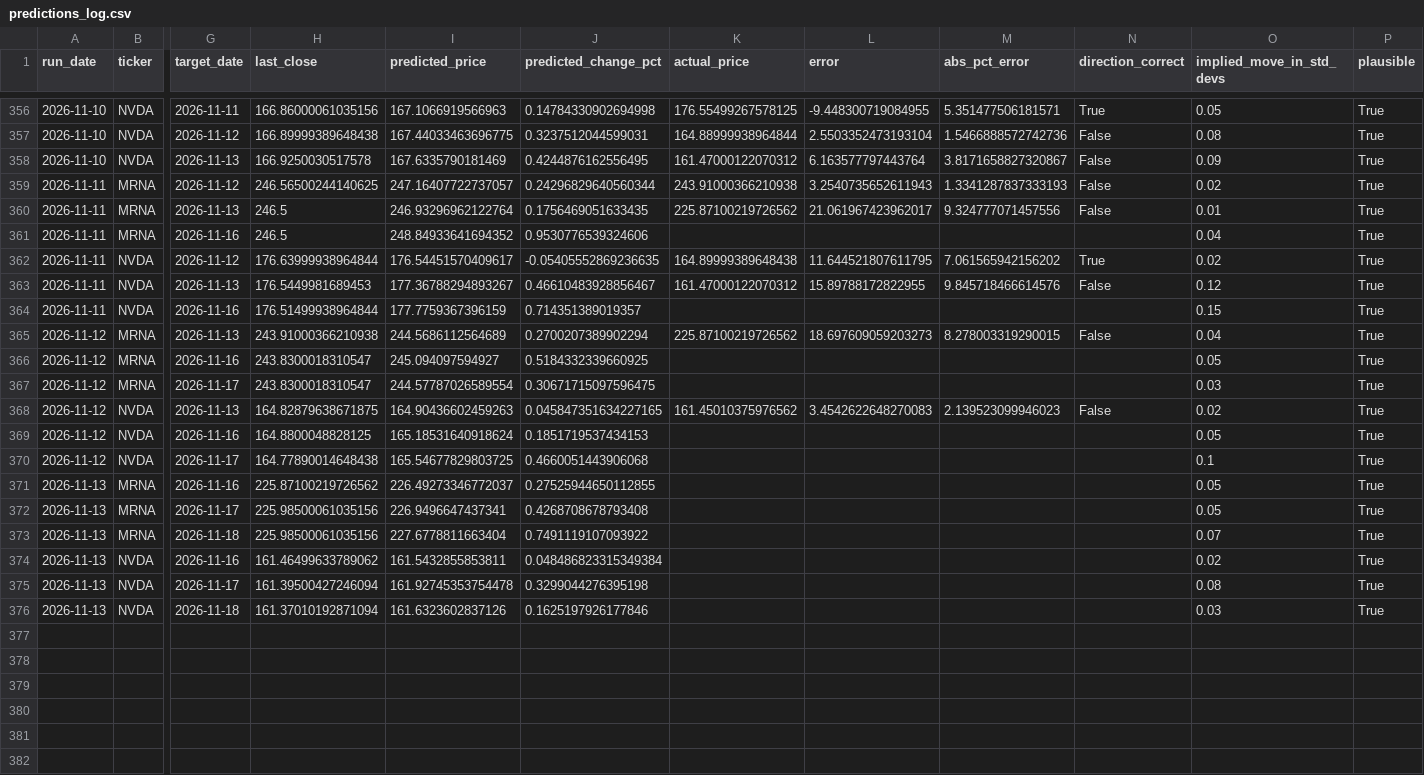
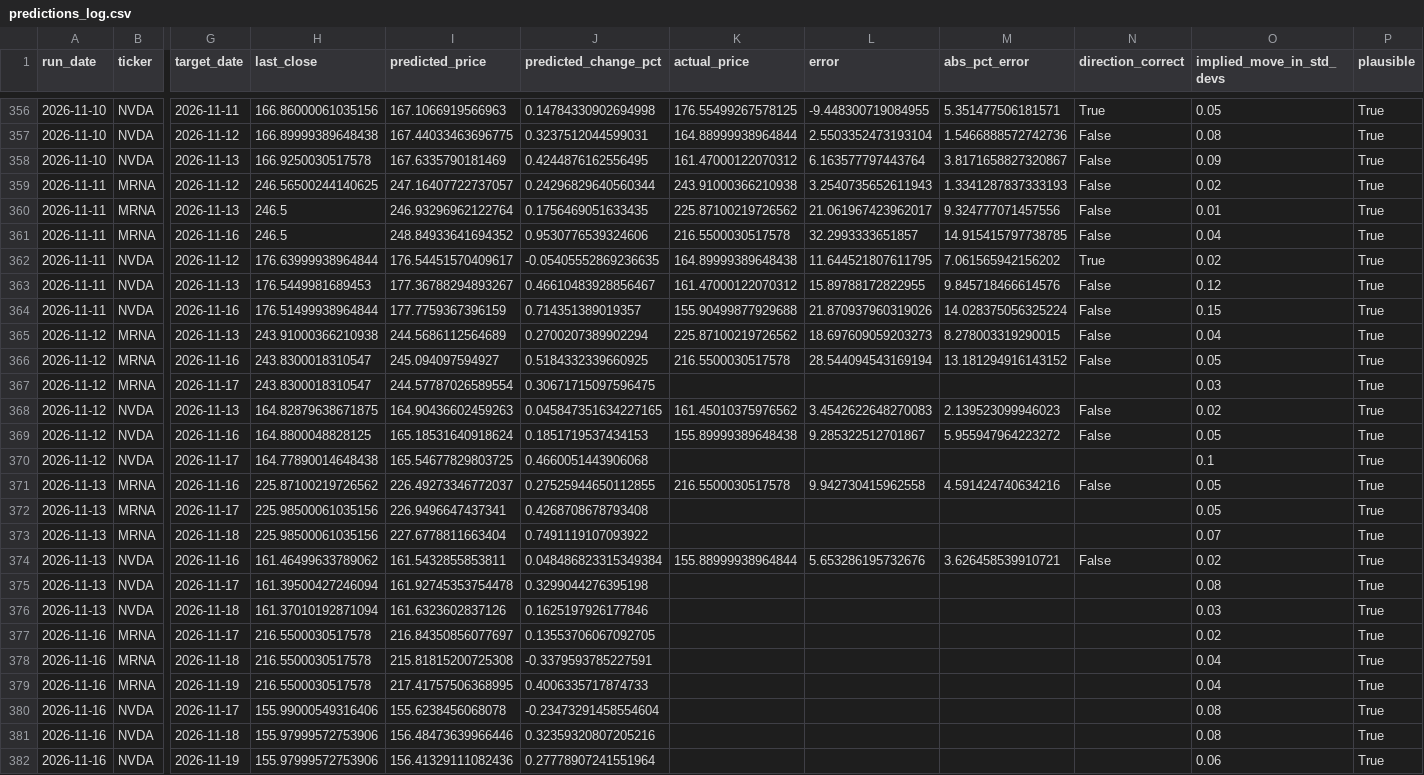
Before and after one commit to kandokmaithong8/stock-toolkit, a CSV file: predictions_log.csv, drawn as a sheet; only a part is shown, gaps mark what is left out; rows hold the shown columns only; the diff names each change by its address in the sheet, - before the commit and + after, or states it on an @@ line.

```diff
--- a/predictions_log.csv
+++ b/predictions_log.csv
-K361 (actual_price): (empty)
+K361 (actual_price): 216.5500030517578
-L361 (error): (empty)
+L361 (error): 32.2993333651857
-M361 (abs_pct_error): (empty)
+M361 (abs_pct_error): 14.915415797738785
-N361 (direction_correct): (empty)
+N361 (direction_correct): False
-K364 (actual_price): (empty)
+K364 (actual_price): 155.90499877929688
-L364 (error): (empty)
+L364 (error): 21.870937960319026
-M364 (abs_pct_error): (empty)
+M364 (abs_pct_error): 14.028375056325224
-N364 (direction_correct): (empty)
+N364 (direction_correct): False
-K366 (actual_price): (empty)
+K366 (actual_price): 216.5500030517578
-L366 (error): (empty)
+L366 (error): 28.544094543169194
-M366 (abs_pct_error): (empty)
+M366 (abs_pct_error): 13.181294916143152
-N366 (direction_correct): (empty)
+N366 (direction_correct): False
-K369 (actual_price): (empty)
+K369 (actual_price): 155.89999389648438
-L369 (error): (empty)
+L369 (error): 9.285322512701867
-M369 (abs_pct_error): (empty)
+M369 (abs_pct_error): 5.955947964223272
-N369 (direction_correct): (empty)
+N369 (direction_correct): False
-K371 (actual_price): (empty)
+K371 (actual_price): 216.5500030517578
-L371 (error): (empty)
+L371 (error): 9.942730415962558
-M371 (abs_pct_error): (empty)
+M371 (abs_pct_error): 4.591424740634216
-N371 (direction_correct): (empty)
+N371 (direction_correct): False
-K374 (actual_price): (empty)
+K374 (actual_price): 155.88999938964844
-L374 (error): (empty)
+L374 (error): 5.653286195732676
-M374 (abs_pct_error): (empty)
+M374 (abs_pct_error): 3.626458539910721
-N374 (direction_correct): (empty)
+N374 (direction_correct): False
+row 377: 2026-11-16 | MRNA | 2026-11-17 | 216.5500030517578 | 216.84350856077697 | 0.13553706067092705 |  |  |  |  | 0.02 | True
+row 378: 2026-11-16 | MRNA | 2026-11-18 | 216.5500030517578 | 215.81815200725308 | -0.3379593785227591 |  |  |  |  | 0.04 | True
+row 379: 2026-11-16 | MRNA | 2026-11-19 | 216.5500030517578 | 217.41757506368995 | 0.4006335717874733 |  |  |  |  | 0.04 | True
+row 380: 2026-11-16 | NVDA | 2026-11-17 | 155.99000549316406 | 155.6238456068078 | -0.23473291458554604 |  |  |  |  | 0.08 | True
+row 381: 2026-11-16 | NVDA | 2026-11-18 | 155.97999572753906 | 156.48473639966446 | 0.32359320807205216 |  |  |  |  | 0.08 | True
+row 382: 2026-11-16 | NVDA | 2026-11-19 | 155.97999572753906 | 156.41329111082436 | 0.27778907241551964 |  |  |  |  | 0.06 | True
```
